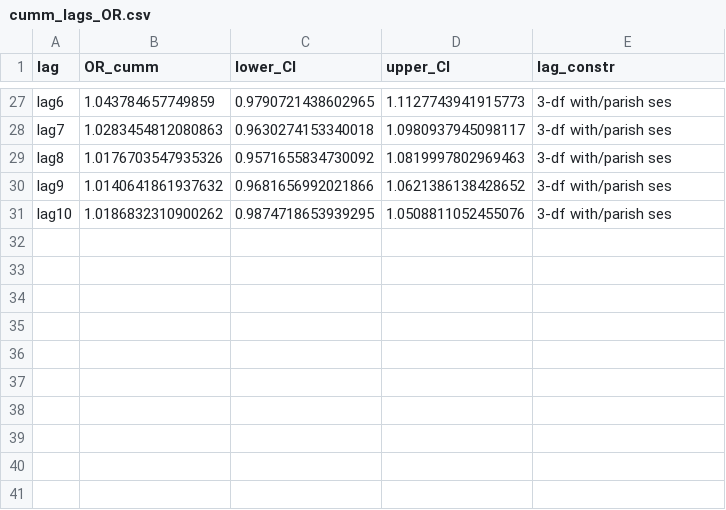
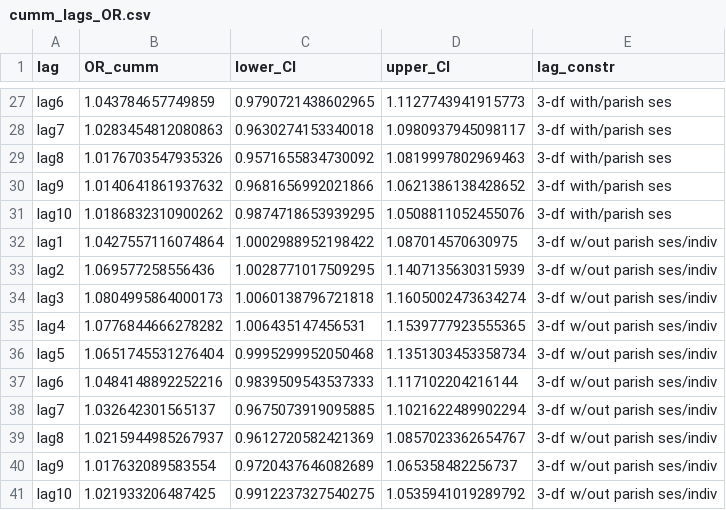
Before and after one commit to yanellinunez/als_denmark_code_review, a CSV file: output/cumm_lags_OR.csv, drawn as a sheet; only a part is shown, gaps mark what is left out; the diff names each change by its address in the sheet, - before the commit and + after, or states it on an @@ line.

```diff
--- a/output/cumm_lags_OR.csv
+++ b/output/cumm_lags_OR.csv
+row 32: lag1 | 1.0427557116074864 | 1.0002988952198422 | 1.087014570630975 | 3-df w/out parish ses/indiv
+row 33: lag2 | 1.069577258556436 | 1.0028771017509295 | 1.1407135630315939 | 3-df w/out parish ses/indiv
+row 34: lag3 | 1.0804995864000173 | 1.0060138796721818 | 1.1605002473634274 | 3-df w/out parish ses/indiv
+row 35: lag4 | 1.0776844666278282 | 1.006435147456531 | 1.1539777923555365 | 3-df w/out parish ses/indiv
+row 36: lag5 | 1.0651745531276404 | 0.9995299952050468 | 1.1351303453358734 | 3-df w/out parish ses/indiv
+row 37: lag6 | 1.0484148892252216 | 0.9839509543537333 | 1.117102204216144 | 3-df w/out parish ses/indiv
+row 38: lag7 | 1.032642301565137 | 0.9675073919095885 | 1.1021622489902294 | 3-df w/out parish ses/indiv
+row 39: lag8 | 1.0215944985267937 | 0.9612720582421369 | 1.0857023362654767 | 3-df w/out parish ses/indiv
+row 40: lag9 | 1.017632089583554 | 0.9720437646082689 | 1.065358482256737 | 3-df w/out parish ses/indiv
+row 41: lag10 | 1.021933206487425 | 0.9912237327540275 | 1.0535941019289792 | 3-df w/out parish ses/indiv
```
Also changed, not shown: output/distributed_lags_OR.csv, 1 other file.
